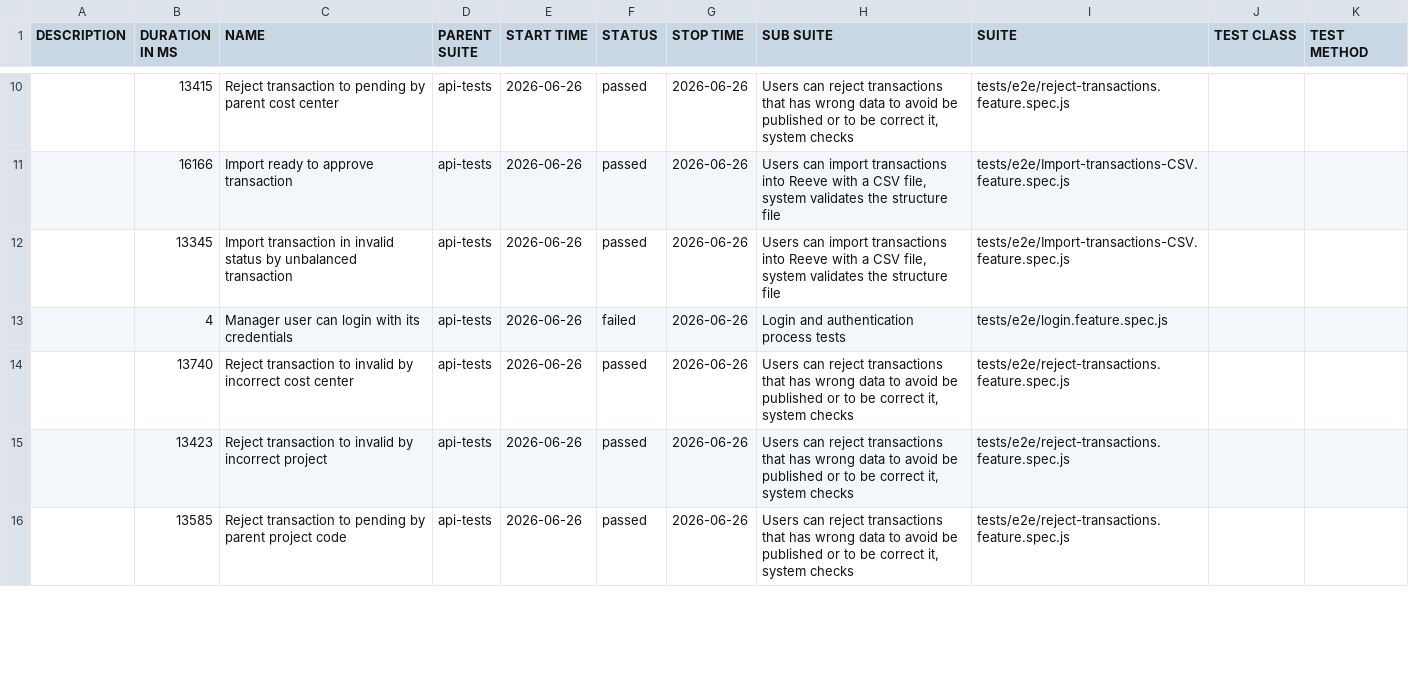
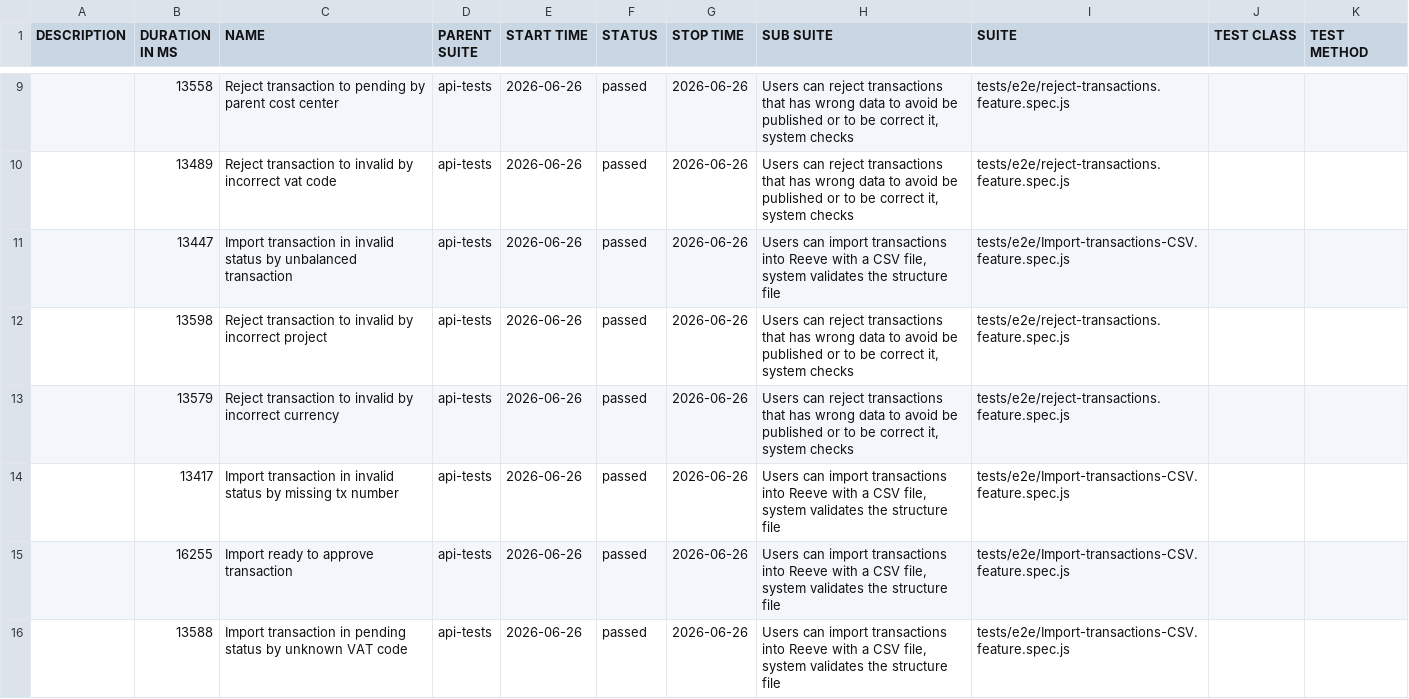
Before and after one commit to cardano-foundation/cf-reeve-application, a CSV file: allure-report/data/suites.csv, drawn as a sheet; only a part is shown, gaps mark what is left out; the diff covers the shown part only.

```diff
--- a/allure-report/data/suites.csv
+++ b/allure-report/data/suites.csv
@@ -10,7 +9,8 @@
-"","13415","Reject transaction to pending by parent cost center","api-tests","2026-06-26","passed","2026-06-26","Users can reject transactions that has wrong data to avoid be published or to be correct it, system checks","tests/e2e/reject-transactions.feature.spec.js","",""
-"","16166","Import ready to approve transaction","api-tests","2026-06-26","passed","2026-06-26","Users can import transactions into Reeve with a CSV file, system validates the structure file","tests/e2e/Import-transactions-CSV.feature.spec.js","",""
-"","13345","Import transaction in invalid status by unbalanced transaction","api-tests","2026-06-26","passed","2026-06-26","Users can import transactions into Reeve with a CSV file, system validates the structure file","tests/e2e/Import-transactions-CSV.feature.spec.js","",""
-"","4","Manager user can login with its credentials","api-tests","2026-06-26","failed","2026-06-26","Login and authentication process tests","tests/e2e/login.feature.spec.js","",""
-"","13740","Reject transaction to invalid by incorrect cost center","api-tests","2026-06-26","passed","2026-06-26","Users can reject transactions that has wrong data to avoid be published or to be correct it, system checks","tests/e2e/reject-transactions.feature.spec.js","",""
-"","13423","Reject transaction to invalid by incorrect project","api-tests","2026-06-26","passed","2026-06-26","Users can reject transactions that has wrong data to avoid be published or to be correct it, system checks","tests/e2e/reject-transactions.feature.spec.js","",""
-"","13585","Reject transaction to pending by parent project code","api-tests","2026-06-26","passed","2026-06-26","Users can reject transactions that has wrong data to avoid be published or to be correct it, system checks","tests/e2e/reject-transactions.feature.spec.js","",""
+"","13558","Reject transaction to pending by parent cost center","api-tests","2026-06-26","passed","2026-06-26","Users can reject transactions that has wrong data to avoid be published or to be correct it, system checks","tests/e2e/reject-transactions.feature.spec.js","",""
+"","13489","Reject transaction to invalid by incorrect vat code","api-tests","2026-06-26","passed","2026-06-26","Users can reject transactions that has wrong data to avoid be published or to be correct it, system checks","tests/e2e/reject-transactions.feature.spec.js","",""
+"","13447","Import transaction in invalid status by unbalanced transaction","api-tests","2026-06-26","passed","2026-06-26","Users can import transactions into Reeve with a CSV file, system validates the structure file","tests/e2e/Import-transactions-CSV.feature.spec.js","",""
+"","13598","Reject transaction to invalid by incorrect project","api-tests","2026-06-26","passed","2026-06-26","Users can reject transactions that has wrong data to avoid be published or to be correct it, system checks","tests/e2e/reject-transactions.feature.spec.js","",""
+"","13579","Reject transaction to invalid by incorrect currency","api-tests","2026-06-26","passed","2026-06-26","Users can reject transactions that has wrong data to avoid be published or to be correct it, system checks","tests/e2e/reject-transactions.feature.spec.js","",""
+"","13417","Import transaction in invalid status by missing tx number","api-tests","2026-06-26","passed","2026-06-26","Users can import transactions into Reeve with a CSV file, system validates the structure file","tests/e2e/Import-transactions-CSV.feature.spec.js","",""
+"","16255","Import ready to approve transaction","api-tests","2026-06-26","passed","2026-06-26","Users can import transactions into Reeve with a CSV file, system validates the structure file","tests/e2e/Import-transactions-CSV.feature.spec.js","",""
+"","13588","Import transaction in pending status by unknown VAT code","api-tests","2026-06-26","passed","2026-06-26","Users can import transactions into Reeve with a CSV file, system validates the structure file","tests/e2e/Import-transactions-CSV.feature.spec.js","",""
```
Also changed, not shown: 1 added row, 2 removed rows and 14 edited cells elsewhere in this file, 57 other files.
